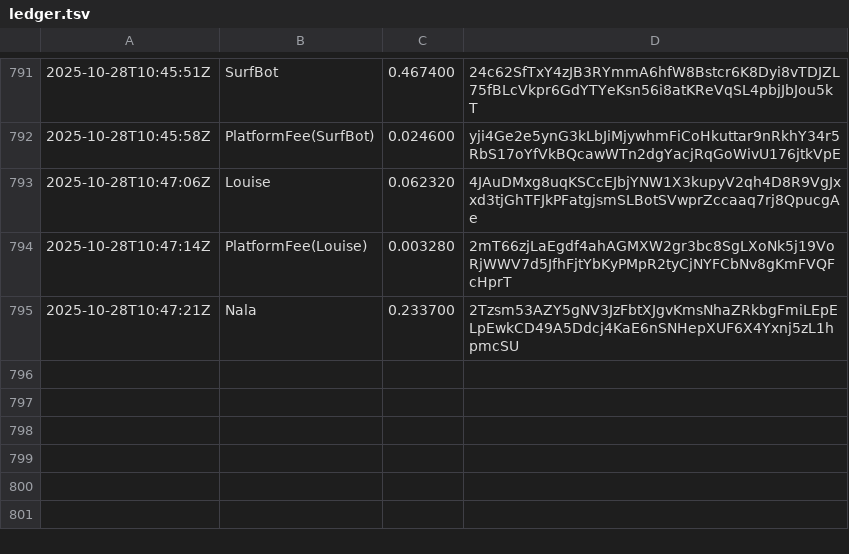
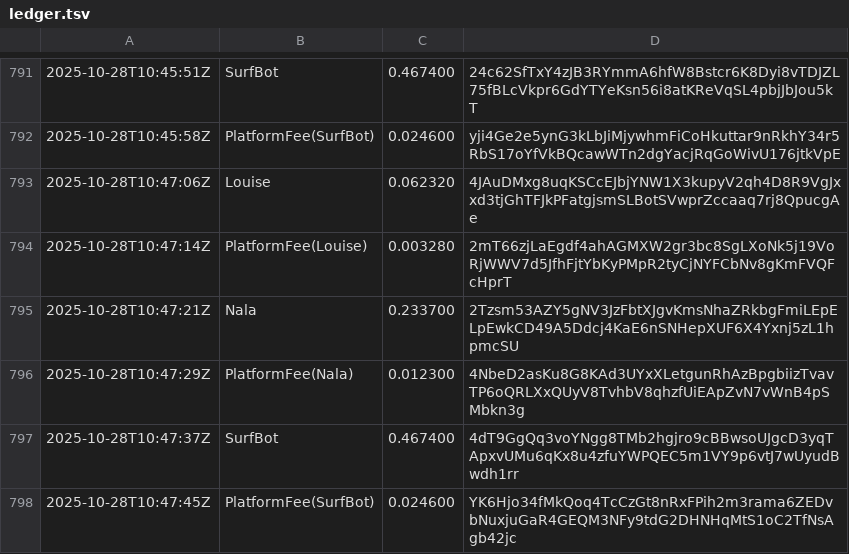
Before and after one commit to cryptoknit/goodwave-devnet-demo, a TSV file: docs/data/ledger.tsv, drawn as a sheet; only a part is shown, gaps mark what is left out.

Commit message:
data: 2025-10-28T10:47:52Z

```diff
--- a/docs/data/ledger.tsv
+++ b/docs/data/ledger.tsv
@@ -795 +795,4 @@
 2025-10-28T10:47:21Z	Nala	0.233700	2Tzsm53AZY5gNV3JzFbtXJgvKmsNhaZRkbgFmiLEpELpEwkCD49A5Ddcj4KaE6nSNHepXUF6X4Yxnj5zL1hpmcSU
+2025-10-28T10:47:29Z	PlatformFee(Nala)	0.012300	4NbeD2asKu8G8KAd3UYxXLetgunRhAzBpgbiizTvavTP6oQRLXxQUyV8TvhbV8qhzfUiEApZvN7vWnB4pSMbkn3g
+2025-10-28T10:47:37Z	SurfBot	0.467400	4dT9GgQq3voYNgg8TMb2hgjro9cBBwsoUJgcD3yqTApxvUMu6qKx8u4zfuYWPQEC5m1VY9p6vtJ7wUyudBwdh1rr
+2025-10-28T10:47:45Z	PlatformFee(SurfBot)	0.024600	YK6Hjo34fMkQoq4TcCzGt8nRxFPih2m3rama6ZEDvbNuxjuGaR4GEQM3NFy9tdG2DHNHqMtS1oC2TfNsAgb42jc
```
Also changed, not shown: 1 other file.
